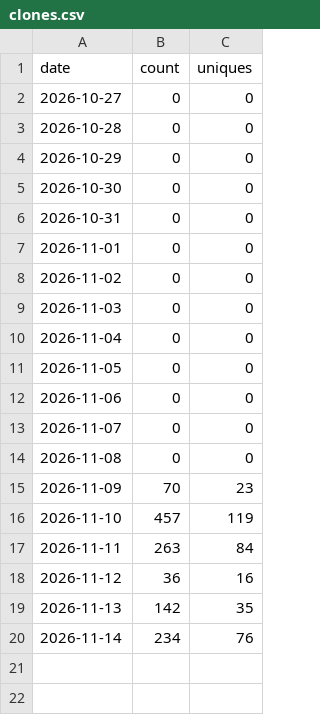
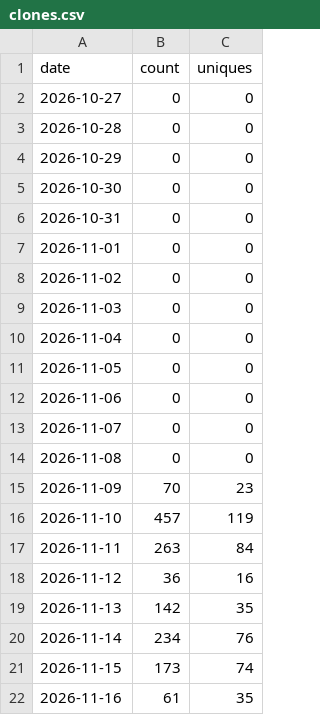
Before and after one commit to yogeshpaliyal/Halo, a CSV file: clones.csv, drawn as a sheet.

```diff
--- a/clones.csv
+++ b/clones.csv
@@ -20 +20,3 @@ date,count,uniques
 2026-11-14,234,76
+2026-11-15,173,74
+2026-11-16,61,35
```
Also changed, not shown: downloads.csv, referrers.csv, 3 other files.
